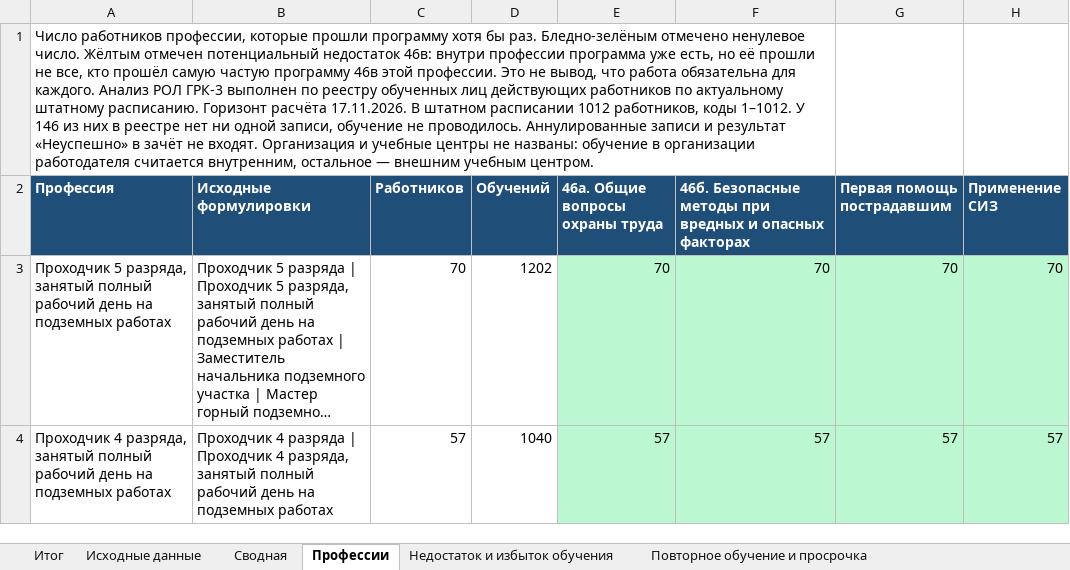
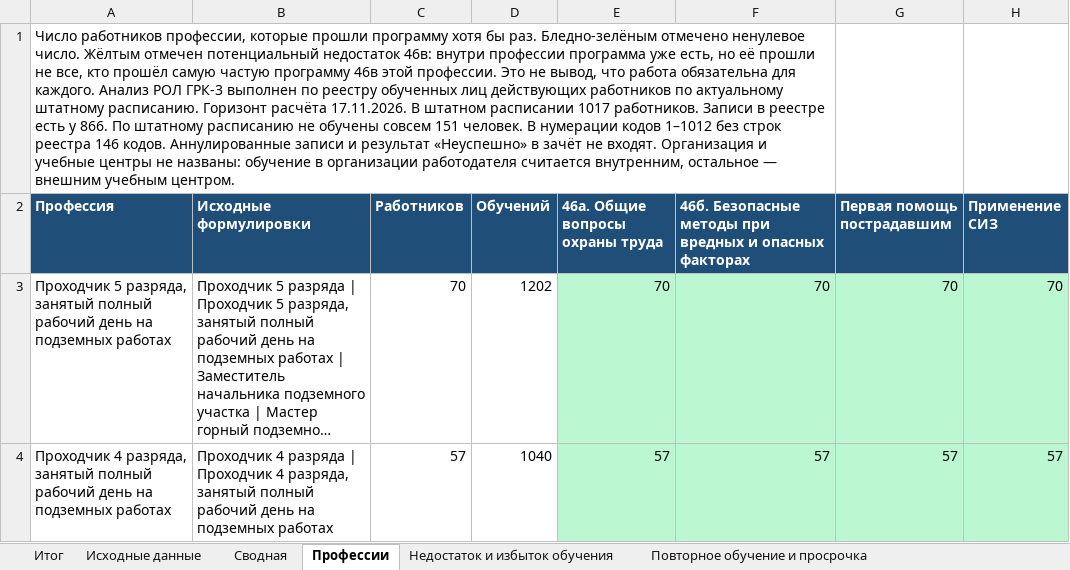
Before and after one commit to lysakalenushka-hash/-, an Excel workbook: ГРК-3 Анализ РОЛ ГРК3 - обезлич.xlsx, sheet Профессии, drawn as a sheet; only a part is shown; long unchanged cells end in …; values as stored, in another font and other column widths than the file's, no borders; the diff names each change by its address in the sheet, - before the commit and + after, or states it on an @@ line.

```diff
--- a/ГРК-3 Анализ РОЛ ГРК3 - обезлич.xlsx (sheet Профессии)
+++ b/ГРК-3 Анализ РОЛ ГРК3 - обезлич.xlsx (sheet Профессии)
-A1 (Профессия): …штатном расписании 1012 работников, коды 1–1012. У 146 из них в реестре нет ни одной записи, обучение не проводилось. Аннулированные записи…
+A1 (Профессия): …штатном расписании 1017 работников. Записи в реестре есть у 866. По штатному расписанию не обучены совсем 151 человек. В нумерации кодов 1–1012 без строк реестра 146 кодов. Аннулированные записи…
```
Also changed, not shown: sheet Итог, sheet Недостаток и избыток обучения, 1 other file.
